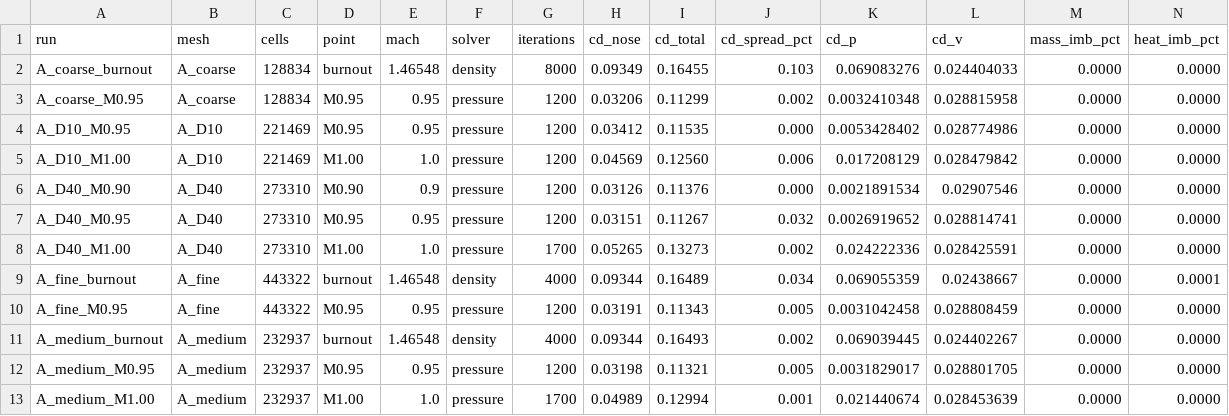
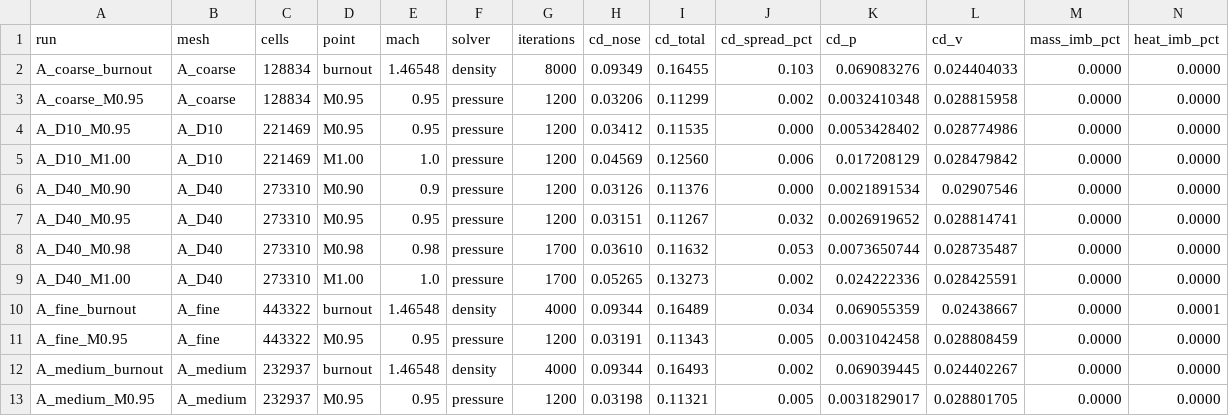
Before and after one commit to Landonowins/weisshorn-nose-cone, a CSV file: ME474/runs/summary.csv, drawn as a sheet; only a part is shown; the shorter side is filled out with more unchanged rows; rows hold the shown columns only; the diff names each change by its address in the sheet, - before the commit and + after, or states it on an @@ line.

```diff
--- a/ME474/runs/summary.csv
+++ b/ME474/runs/summary.csv
+row 8: A_D40_M0.98 | A_D40 | 273310 | M0.98 | 0.98 | pressure | 1700 | 0.03610 | 0.11632 | 0.053 | 0.0073650744 | 0.028735487 | 0.0000 | 0.0000
```
Also changed, not shown: 6 other files.
